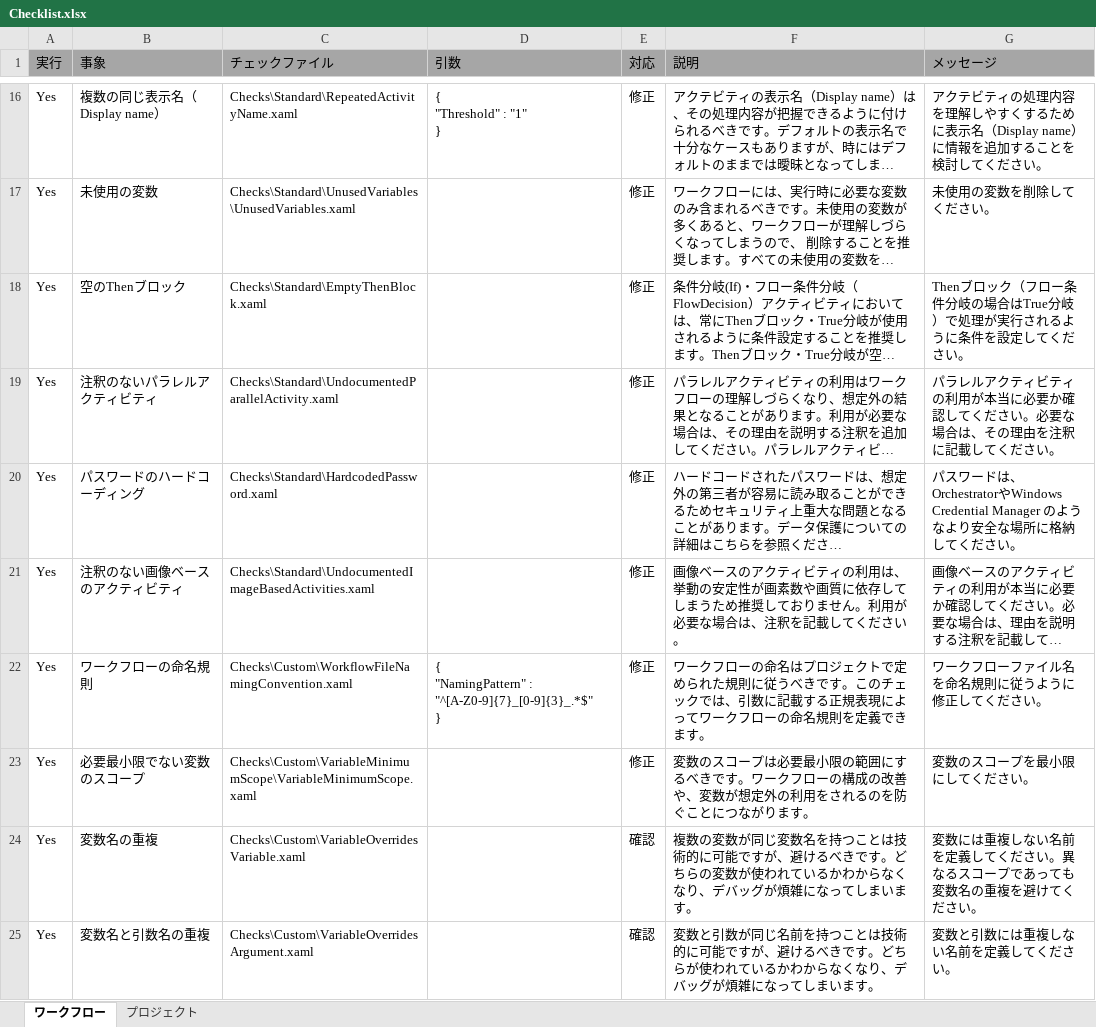
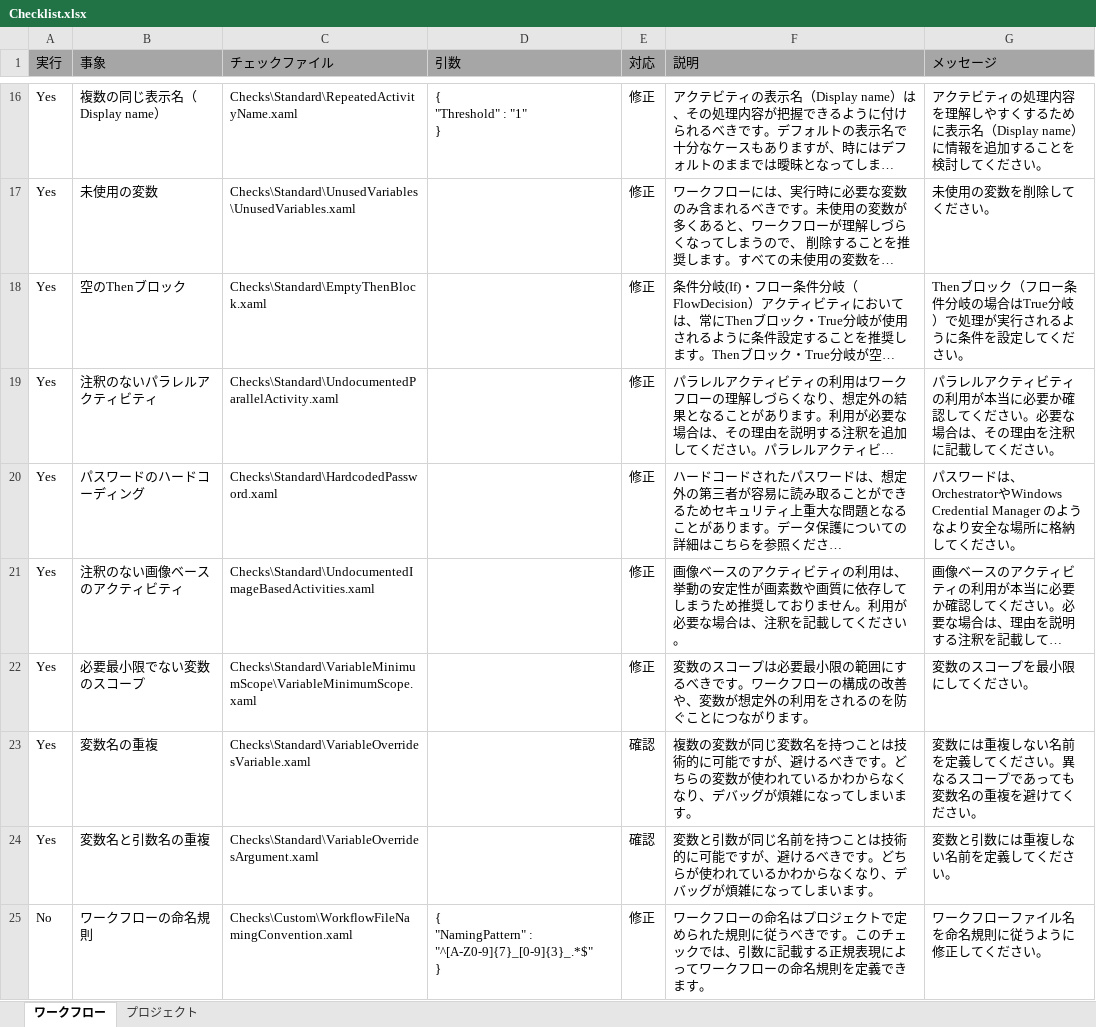
Before and after one commit to UiPath/Workflow-Inspector, an Excel workbook: Config/JP/Checklist.xlsx, sheet ワークフロー, drawn as a sheet; only a part is shown, gaps mark what is left out; long unchanged cells end in …; values as stored, in another font and other column widths than the file's, no borders; removed rows and columns are numbered as before the commit, all else as after; ↵ is a line break in a cell; the diff names each change by its address in the sheet, - before the commit and + after, or states it on an @@ line.

```diff
--- a/Config/JP/Checklist.xlsx (sheet ワークフロー)
+++ b/Config/JP/Checklist.xlsx (sheet ワークフロー)
-row 22: Yes | ワークフローの命名規則 | Checks\Custom\WorkflowFileNamingConvention.xaml | { ↵ "NamingPattern" : "^[A-Z0-9]{7}_[0-9]{3}_.*$" ↵ } | 修正 | ワークフローの命名はプロジェクトで定められた規則に従うべきです。このチェックでは、引数に記載する正規表現によってワークフローの命名規則を定義できます。 | ワークフローファイル名を命名規則に従うように修正してください。
-C22 (チェックファイル): Checks\Custom\VariableMinimumScope\VariableMinimumScope.xaml
+C22 (チェックファイル): Checks\Standard\VariableMinimumScope\VariableMinimumScope.xaml
-C23 (チェックファイル): Checks\Custom\VariableOverridesVariable.xaml
+C23 (チェックファイル): Checks\Standard\VariableOverridesVariable.xaml
-C24 (チェックファイル): Checks\Custom\VariableOverridesArgument.xaml
+C24 (チェックファイル): Checks\Standard\VariableOverridesArgument.xaml
+row 25: No | ワークフローの命名規則 | Checks\Custom\WorkflowFileNamingConvention.xaml | { ↵ "NamingPattern" : "^[A-Z0-9]{7}_[0-9]{3}_.*$" ↵ } | 修正 | ワークフローの命名はプロジェクトで定められた規則に従うべきです。このチェックでは、引数に記載する正規表現によってワークフローの命名規則を定義できます。 | ワークフローファイル名を命名規則に従うように修正してください。
```
Also changed, not shown: sheet プロジェクト, Config/EN/Checklist.xlsx, Config/KO/Checklist.xlsx, 5 other files.
